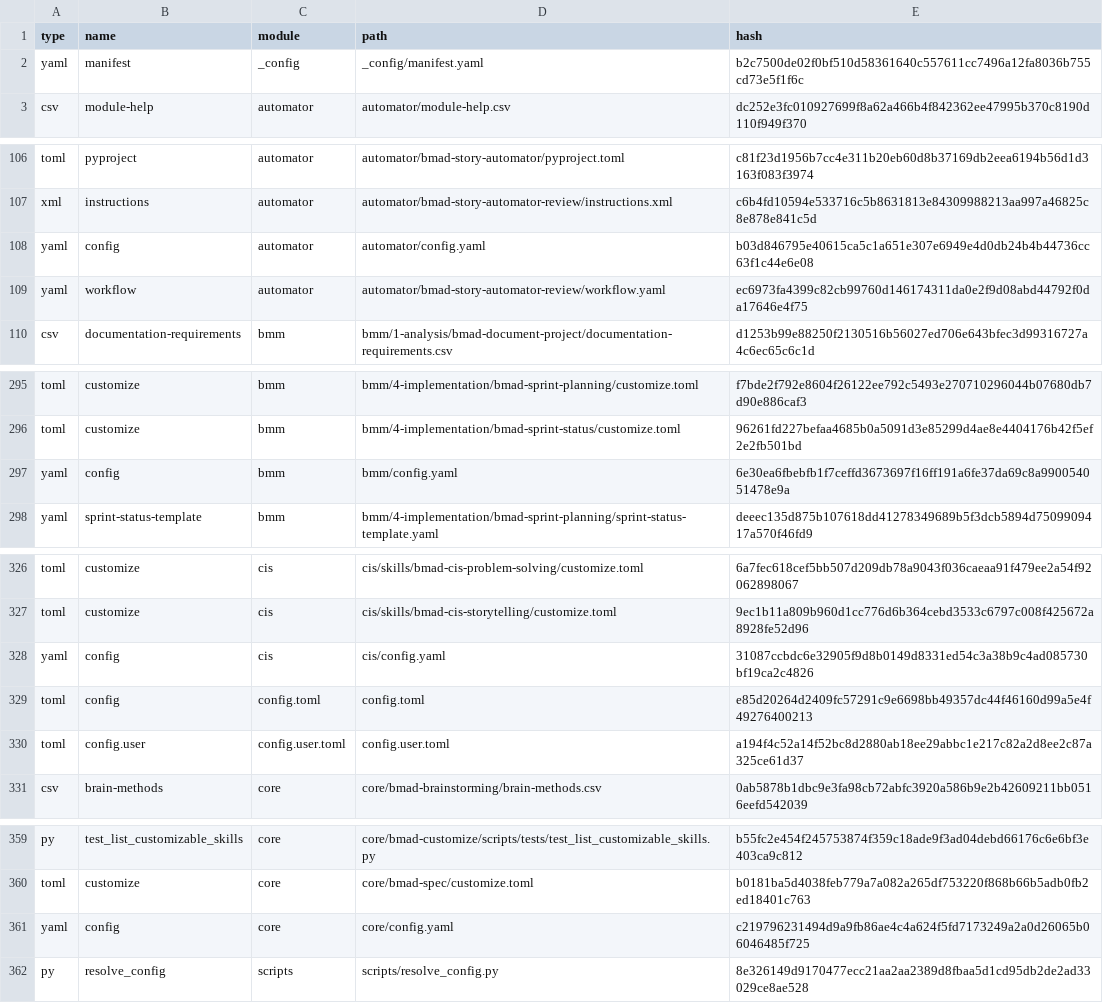
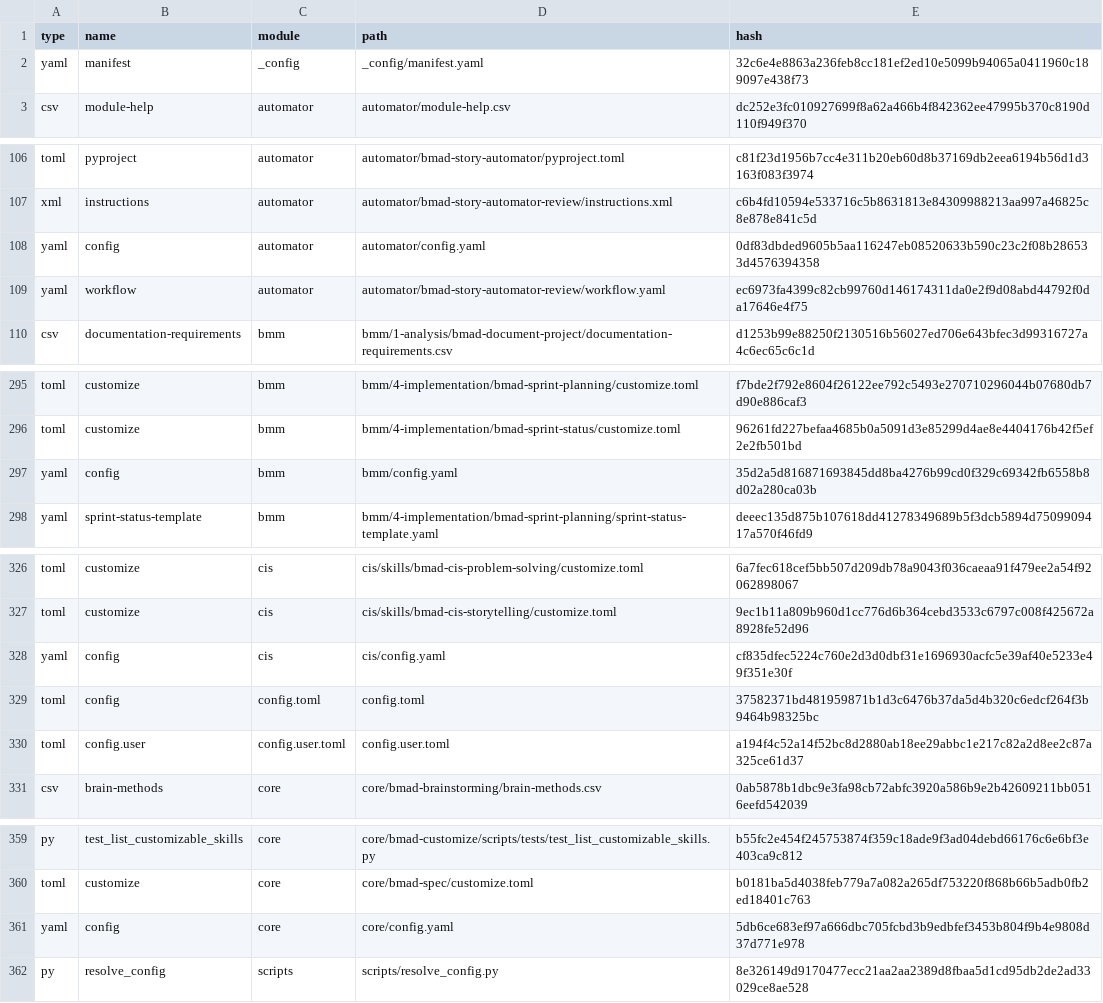
Before and after one commit to Hexalith/Hexalith.Folders, a CSV file: _bmad/_config/files-manifest.csv, drawn as a sheet; only a part is shown, gaps mark what is left out; the diff covers the shown part only.

Commit message:
BMAD 6.8.0

```diff
--- a/_bmad/_config/files-manifest.csv
+++ b/_bmad/_config/files-manifest.csv
@@ -1,3 +1,3 @@
 type,name,module,path,hash
-"yaml","manifest","_config","_config/manifest.yaml","b2c7500de02f0bf510d58361640c557611cc7496a12fa8036b755cd73e5f1f6c"
+"yaml","manifest","_config","_config/manifest.yaml","32c6e4e8863a236feb8cc181ef2ed10e5099b94065a0411960c189097e438f73"
 "csv","module-help","automator","automator/module-help.csv","dc252e3fc010927699f8a62a466b4f842362ee47995b370c8190d110f949f370"
@@ -107,3 +107,3 @@ type,name,module,path,hash
 "xml","instructions","automator","automator/bmad-story-automator-review/instructions.xml","c6b4fd10594e533716c5b8631813e84309988213aa997a46825c8e878e841c5d"
-"yaml","config","automator","automator/config.yaml","b03d846795e40615ca5c1a651e307e6949e4d0db24b4b44736cc63f1c44e6e08"
+"yaml","config","automator","automator/config.yaml","0df83dbded9605b5aa116247eb08520633b590c23c2f08b286533d4576394358"
 "yaml","workflow","automator","automator/bmad-story-automator-review/workflow.yaml","ec6973fa4399c82cb99760d146174311da0e2f9d08abd44792f0da17646e4f75"
@@ -296,3 +296,3 @@ type,name,module,path,hash
 "toml","customize","bmm","bmm/4-implementation/bmad-sprint-status/customize.toml","96261fd227befaa4685b0a5091d3e85299d4ae8e4404176b42f5ef2e2fb501bd"
-"yaml","config","bmm","bmm/config.yaml","6e30ea6fbebfb1f7ceffd3673697f16ff191a6fe37da69c8a990054051478e9a"
+"yaml","config","bmm","bmm/config.yaml","35d2a5d816871693845dd8ba4276b99cd0f329c69342fb6558b8d02a280ca03b"
 "yaml","sprint-status-template","bmm","bmm/4-implementation/bmad-sprint-planning/sprint-status-template.yaml","deeec135d875b107618dd41278349689b5f3dcb5894d7509909417a570f46fd9"
@@ -327,4 +327,4 @@ type,name,module,path,hash
 "toml","customize","cis","cis/skills/bmad-cis-storytelling/customize.toml","9ec1b11a809b960d1cc776d6b364cebd3533c6797c008f425672a8928fe52d96"
-"yaml","config","cis","cis/config.yaml","31087ccbdc6e32905f9d8b0149d8331ed54c3a38b9c4ad085730bf19ca2c4826"
-"toml","config","config.toml","config.toml","e85d20264d2409fc57291c9e6698bb49357dc44f46160d99a5e4f49276400213"
+"yaml","config","cis","cis/config.yaml","cf835dfec5224c760e2d3d0dbf31e1696930acfc5e39af40e5233e49f351e30f"
+"toml","config","config.toml","config.toml","37582371bd481959871b1d3c6476b37da5d4b320c6edcf264f3b9464b98325bc"
 "toml","config.user","config.user.toml","config.user.toml","a194f4c52a14f52bc8d2880ab18ee29abbc1e217c82a2d8ee2c87a325ce61d37"
@@ -360,3 +360,3 @@ type,name,module,path,hash
 "toml","customize","core","core/bmad-spec/customize.toml","b0181ba5d4038feb779a7a082a265df753220f868b66b5adb0fb2ed18401c763"
-"yaml","config","core","core/config.yaml","c219796231494d9a9fb86ae4c4a624f5fd7173249a2a0d26065b06046485f725"
+"yaml","config","core","core/config.yaml","5db6ce683ef97a666dbc705fcbd3b9edbfef3453b804f9b4e9808d37d771e978"
 "py","resolve_config","scripts","scripts/resolve_config.py","8e326149d9170477ecc21aa2aa2389d8fbaa5d1cd95db2de2ad33029ce8ae528"
```
Also changed, not shown: 1 edited cell elsewhere in this file, 12 other files.
